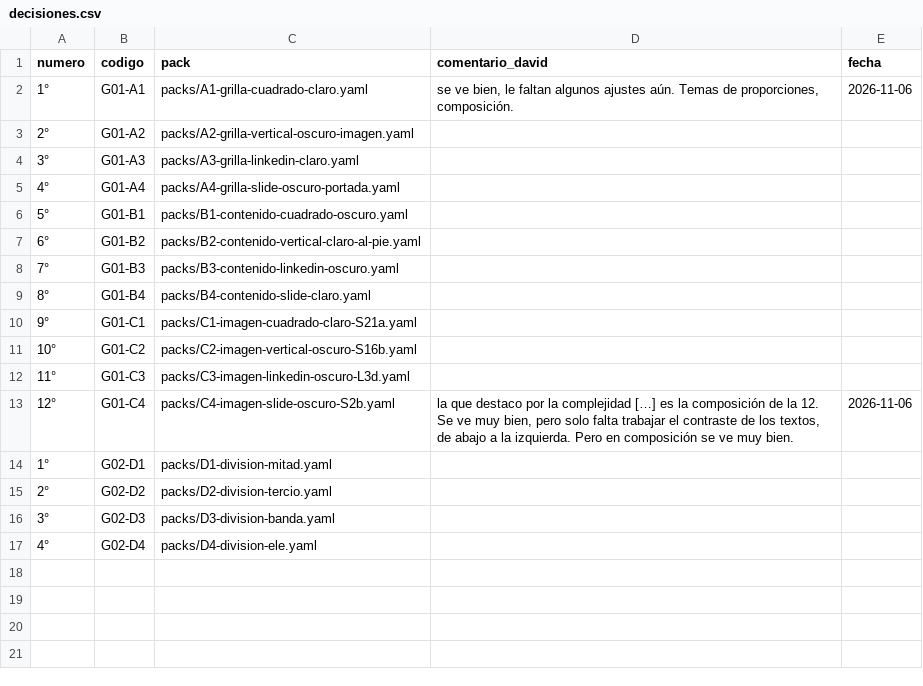
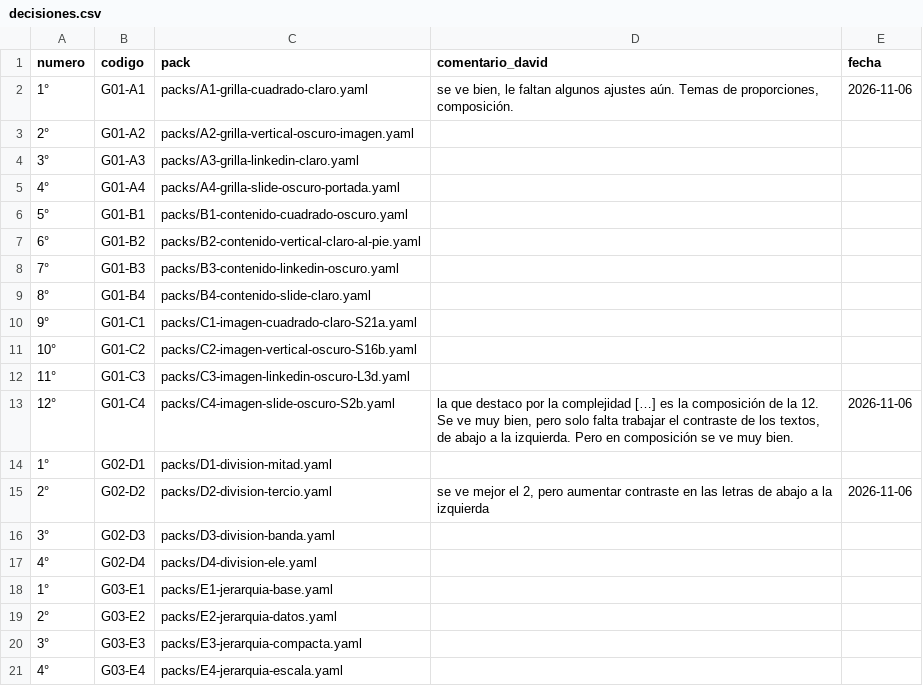
Before and after one commit to Umbral-Bot/umbral-agent-stack, a CSV file: labs/motor-piezas/decisiones.csv, drawn as a sheet.

```diff
--- a/labs/motor-piezas/decisiones.csv
+++ b/labs/motor-piezas/decisiones.csv
@@ -14,4 +14,8 @@ numero,codigo,pack,comentario_david,fecha
 1°,G02-D1,packs/D1-division-mitad.yaml,,
-2°,G02-D2,packs/D2-division-tercio.yaml,,
+2°,G02-D2,packs/D2-division-tercio.yaml,"se ve mejor el 2, pero aumentar contraste en las letras de abajo a la izquierda",2026-11-06
 3°,G02-D3,packs/D3-division-banda.yaml,,
 4°,G02-D4,packs/D4-division-ele.yaml,,
+1°,G03-E1,packs/E1-jerarquia-base.yaml,,
+2°,G03-E2,packs/E2-jerarquia-datos.yaml,,
+3°,G03-E3,packs/E3-jerarquia-compacta.yaml,,
+4°,G03-E4,packs/E4-jerarquia-escala.yaml,,
```
Also changed, not shown: 7 other files.
